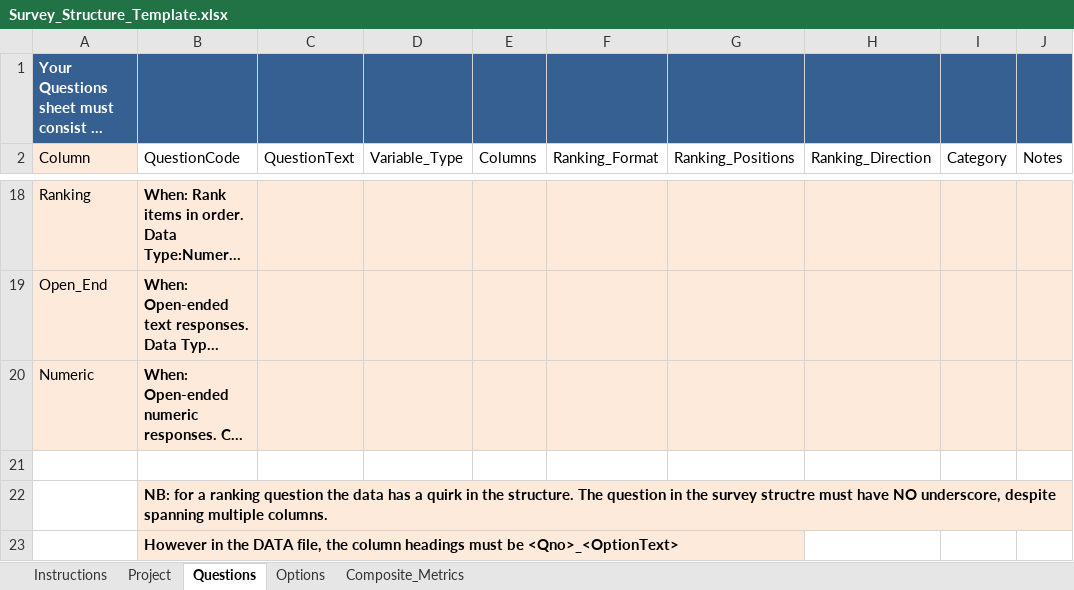
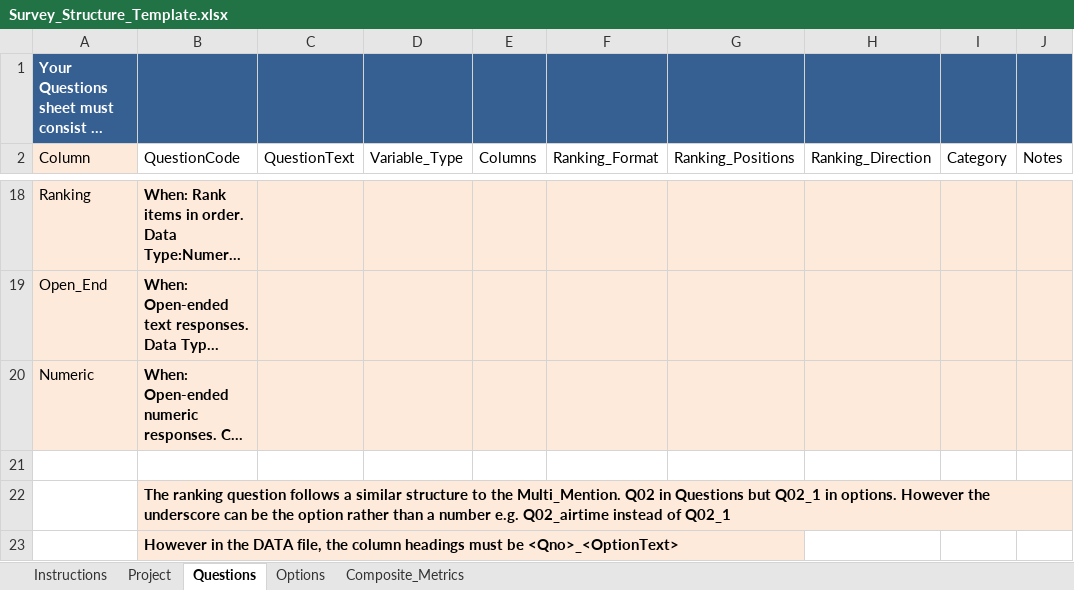
Before and after one commit to DuncanRBrett/Turas, an Excel workbook: modules/tabs/docs/templates/Survey_Structure_Template.xlsx, sheet Questions, drawn as a sheet; only a part is shown, gaps mark what is left out; long unchanged cells end in …; values as stored, in another font and other column widths than the file's, no borders; the diff names each change by its address in the sheet, - before the commit and + after, or states it on an @@ line.

```diff
--- a/modules/tabs/docs/templates/Survey_Structure_Template.xlsx (sheet Questions)
+++ b/modules/tabs/docs/templates/Survey_Structure_Template.xlsx (sheet Questions)
-B22 (QuestionCode): NB: for a ranking question the data has a quirk in the structure. The question in the survey structre must have NO underscore, despite spanning multiple columns.
+B22 (QuestionCode): The ranking question follows a similar structure to the Multi_Mention. Q02 in Questions but Q02_1 in options. However the underscore can be the option rather than a number e.g. Q02_airtime instead of Q02_1
```
Also changed, not shown: modules/tabs/docs/templates/Crosstab_Config_Template.xlsx, 11 other files.
